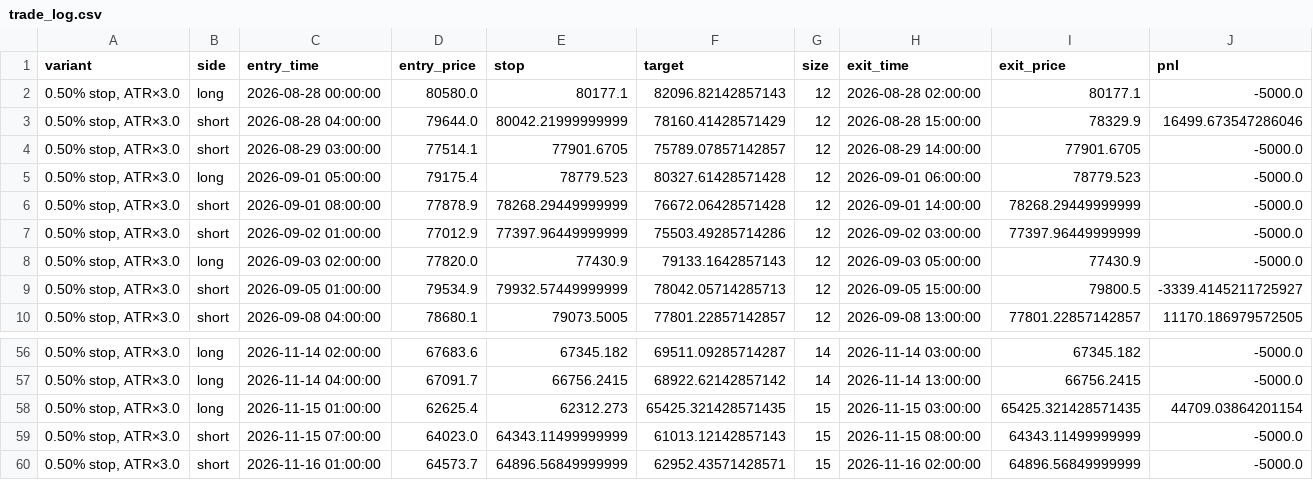
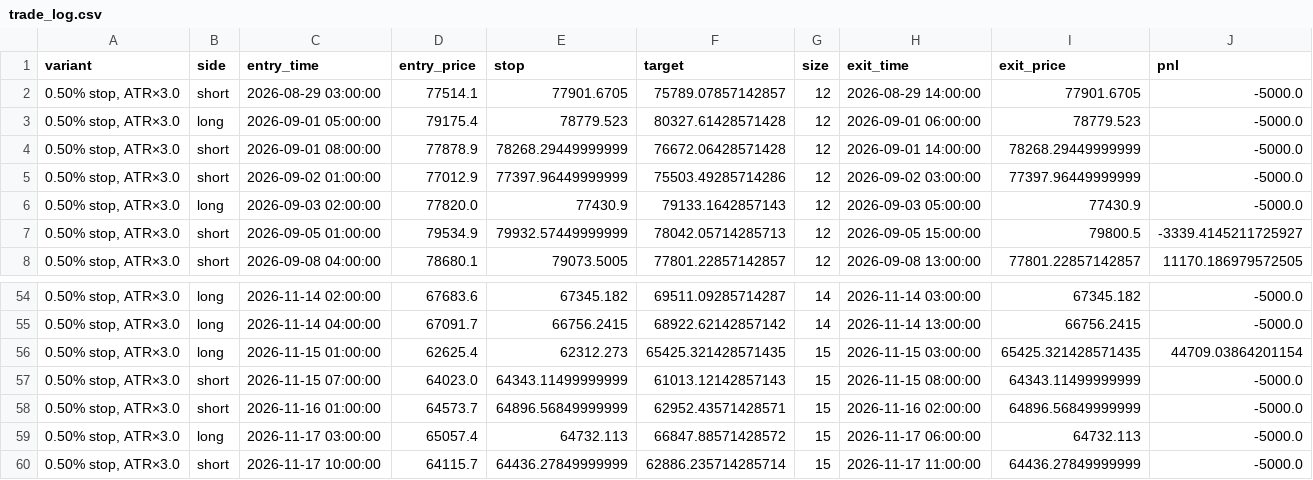
Before and after one commit to cdavocazh/btc-db-v3, a CSV file: backtest_results/trade_log.csv, drawn as a sheet; only a part is shown, gaps mark what is left out.

```diff
--- a/backtest_results/trade_log.csv
+++ b/backtest_results/trade_log.csv
@@ -1,4 +1,2 @@
 variant,side,entry_time,entry_price,stop,target,size,exit_time,exit_price,pnl
-"0.50% stop, ATR×3.0",long,2026-08-28 00:00:00,80580.0,80177.1,82096.82142857143,12,2026-08-28 02:00:00,80177.1,-5000.0
-"0.50% stop, ATR×3.0",short,2026-08-28 04:00:00,79644.0,80042.21999999999,78160.41428571429,12,2026-08-28 15:00:00,78329.9,16499.673547286046
 "0.50% stop, ATR×3.0",short,2026-08-29 03:00:00,77514.1,77901.6705,75789.07857142857,12,2026-08-29 14:00:00,77901.6705,-5000.0
@@ -60 +58,3 @@ variant,side,entry_time,entry_price,stop,target,size,exit_time,exit_price,pnl
 "0.50% stop, ATR×3.0",short,2026-11-16 01:00:00,64573.7,64896.56849999999,62952.43571428571,15,2026-11-16 02:00:00,64896.56849999999,-5000.0
+"0.50% stop, ATR×3.0",long,2026-11-17 03:00:00,65057.4,64732.113,66847.88571428572,15,2026-11-17 06:00:00,64732.113,-5000.0
+"0.50% stop, ATR×3.0",short,2026-11-17 10:00:00,64115.7,64436.27849999999,62886.235714285714,15,2026-11-17 11:00:00,64436.27849999999,-5000.0
```
Also changed, not shown: backtest_results/conditions.csv, backtest_results/indicators.csv, 3 other files.
